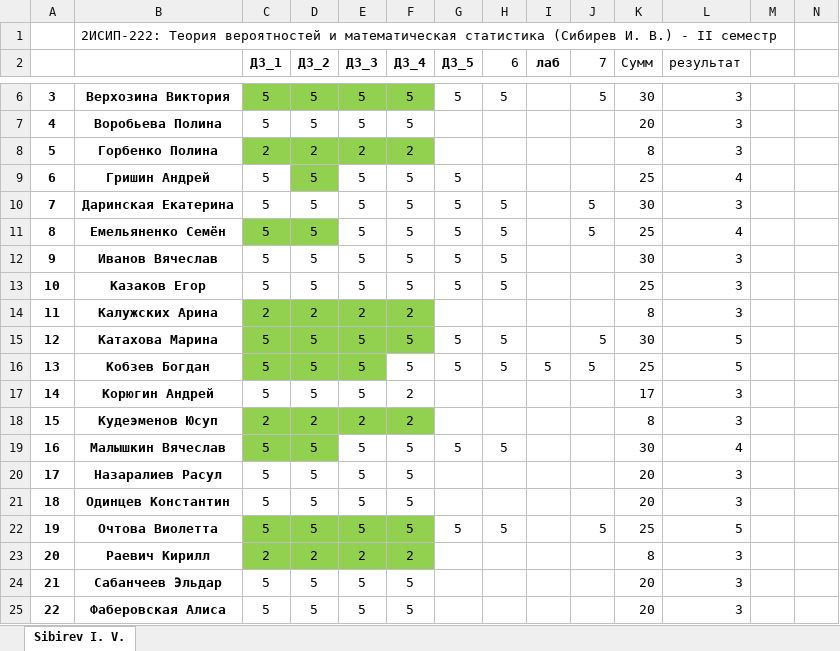
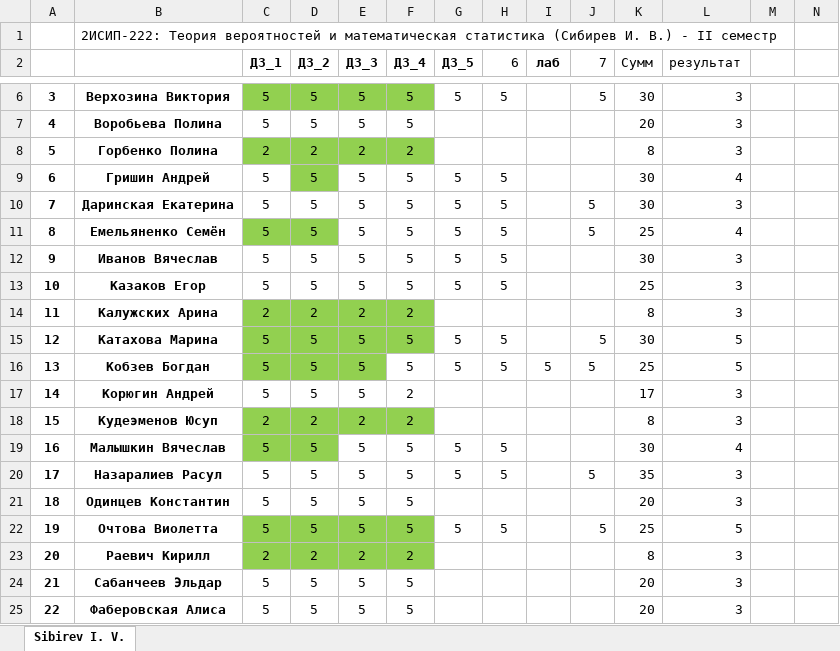
Before and after one commit to IvanSibirevV2/KipFin_Lab_2023-24_Git0, an Excel workbook: _2ИСИП-222_ТерВер.xlsx, sheet Sibirev I. V., drawn as a sheet; only a part is shown, gaps mark what is left out; values as stored, in another font and other column widths than the file's, no borders; conditional formats not drawn; the diff names each change by its address in the sheet, - before the commit and + after, or states it on an @@ line.

```diff
--- a/_2ИСИП-222_ТерВер.xlsx (sheet Sibirev I. V.)
+++ b/_2ИСИП-222_ТерВер.xlsx (sheet Sibirev I. V.)
-H9 (6): (empty)
+H9 (6): 5
-K9 (Сумм): 25
+K9 (Сумм): 30
-G20 (ДЗ_5): (empty)
+G20 (ДЗ_5): 5
-H20 (6): (empty)
+H20 (6): 5
-J20 (7): (empty)
+J20 (7): 5
-K20 (Сумм): 20
+K20 (Сумм): 35
```
Also changed, not shown: _2ИСИП-622_ТерВер.xlsx.
